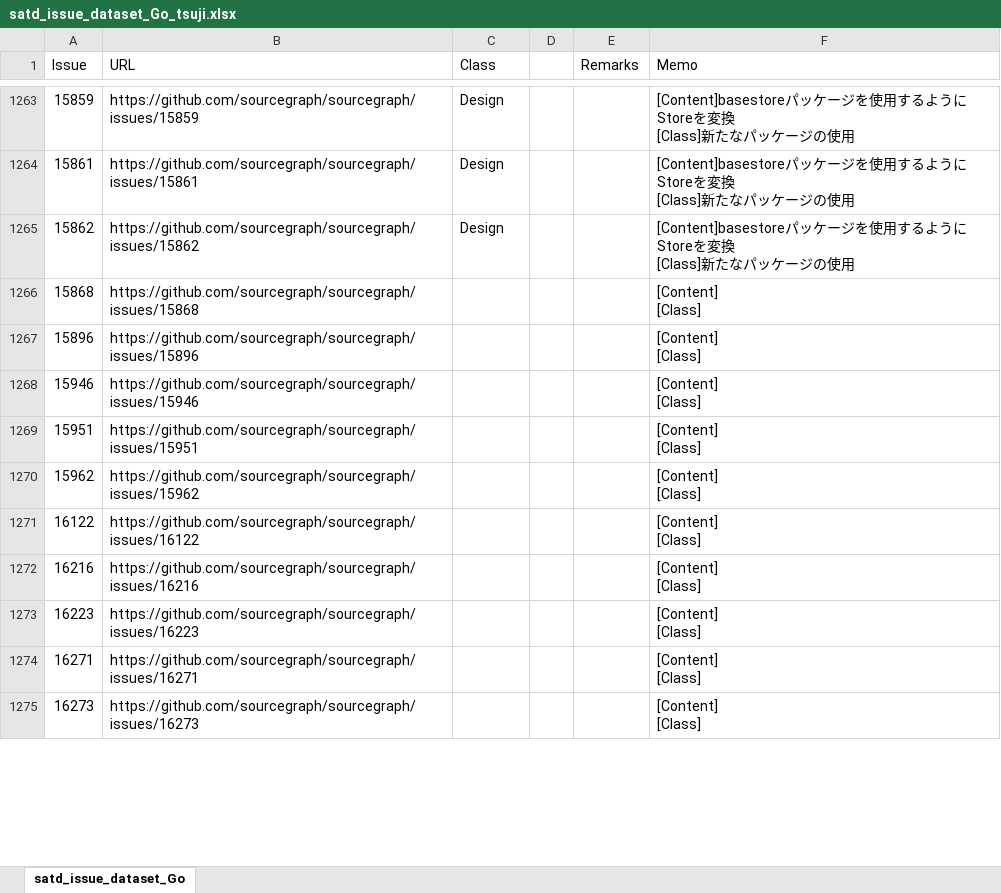
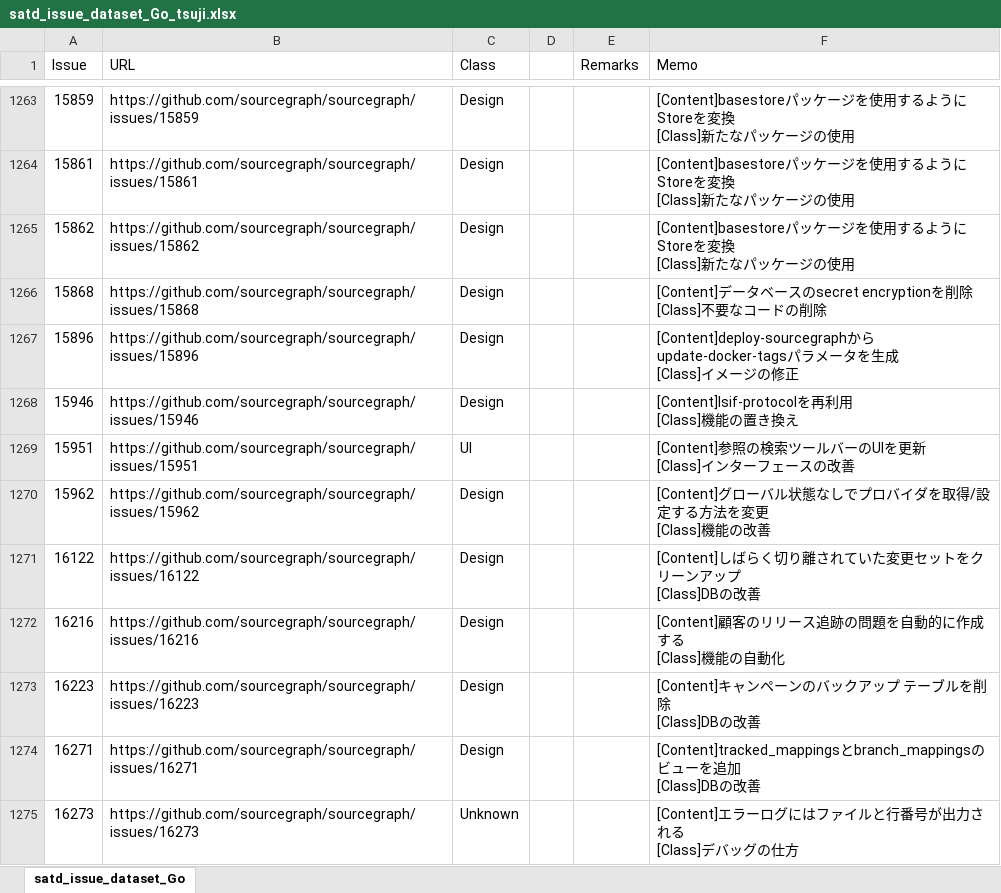
Before and after one commit to 3cywfym/td_dataset, an Excel workbook: satd_issue_dataset_Go_tsuji.xlsx, sheet satd_issue_dataset_Go, drawn as a sheet; only a part is shown, gaps mark what is left out; values as stored, in another font and other column widths than the file's, no borders; ↵ is a line break in a cell; the diff covers the shown part only; the diff names each change by its address in the sheet, - before the commit and + after, or states it on an @@ line.

Commit message:
Go 〜1300まで目視

```diff
--- a/satd_issue_dataset_Go_tsuji.xlsx (sheet satd_issue_dataset_Go)
+++ b/satd_issue_dataset_Go_tsuji.xlsx (sheet satd_issue_dataset_Go)
-C1266:C1268 (Class): (empty)
+C1266:C1268 (Class): Design
-F1266 (Memo): [Content] ↵ [Class]
+F1266 (Memo): [Content]データベースのsecret encryptionを削除 ↵ [Class]不要なコードの削除
-F1267 (Memo): [Content] ↵ [Class]
+F1267 (Memo): [Content]deploy-sourcegraphからupdate-docker-tagsパラメータを生成 ↵ [Class]イメージの修正
-F1268 (Memo): [Content] ↵ [Class]
+F1268 (Memo): [Content]lsif-protocolを再利用 ↵ [Class]機能の置き換え
-C1269 (Class): (empty)
+C1269 (Class): UI
-F1269 (Memo): [Content] ↵ [Class]
+F1269 (Memo): [Content]参照の検索ツールバーのUIを更新 ↵ [Class]インターフェースの改善
-C1270:C1274 (Class): (empty)
+C1270:C1274 (Class): Design
-F1270 (Memo): [Content] ↵ [Class]
+F1270 (Memo): [Content]グローバル状態なしでプロバイダを取得/設定する方法を変更 ↵ [Class]機能の改善
-F1271 (Memo): [Content] ↵ [Class]
+F1271 (Memo): [Content]しばらく切り離されていた変更セットをクリーンアップ ↵ [Class]DBの改善
-F1272 (Memo): [Content] ↵ [Class]
+F1272 (Memo): [Content]顧客のリリース追跡の問題を自動的に作成する ↵ [Class]機能の自動化
-F1273 (Memo): [Content] ↵ [Class]
+F1273 (Memo): [Content]キャンペーンのバックアップ テーブルを削除 ↵ [Class]DBの改善
-F1274 (Memo): [Content] ↵ [Class]
+F1274 (Memo): [Content]tracked_mappingsとbranch_mappingsのビューを追加 ↵ [Class]DBの改善
-C1275 (Class): (empty)
+C1275 (Class): Unknown
-F1275 (Memo): [Content] ↵ [Class]
+F1275 (Memo): [Content]エラーログにはファイルと行番号が出力される ↵ [Class]デバッグの仕方
```
Also changed, not shown: 55 edited cells elsewhere in this sheet.
